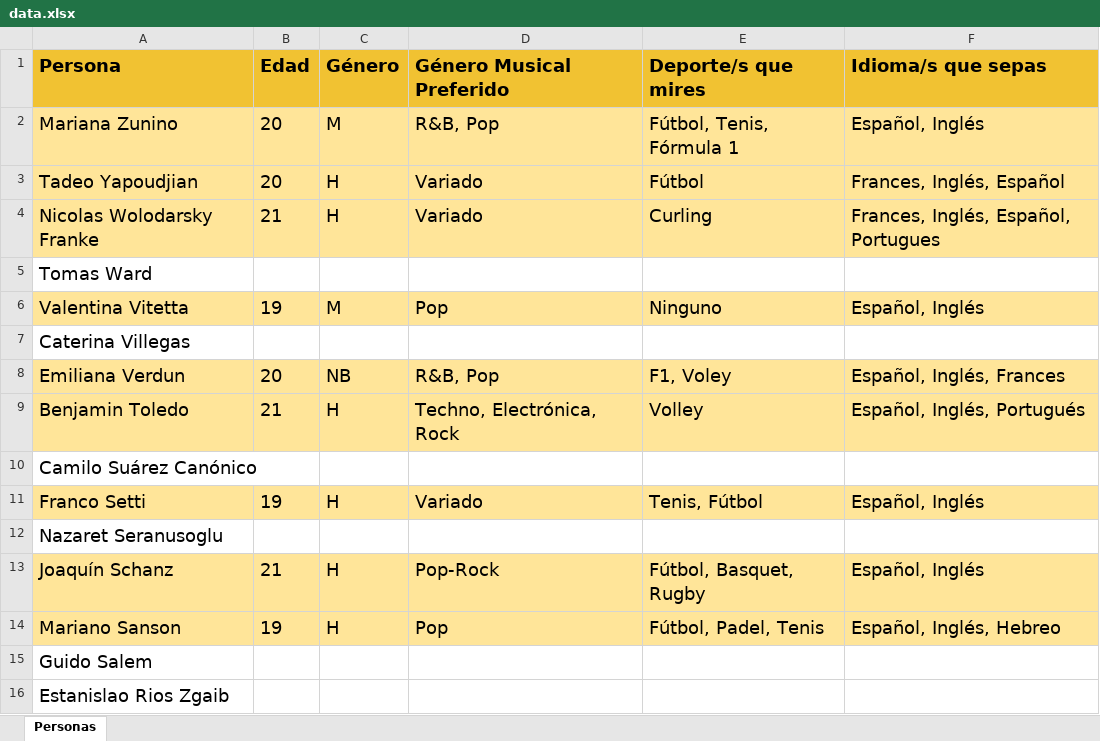
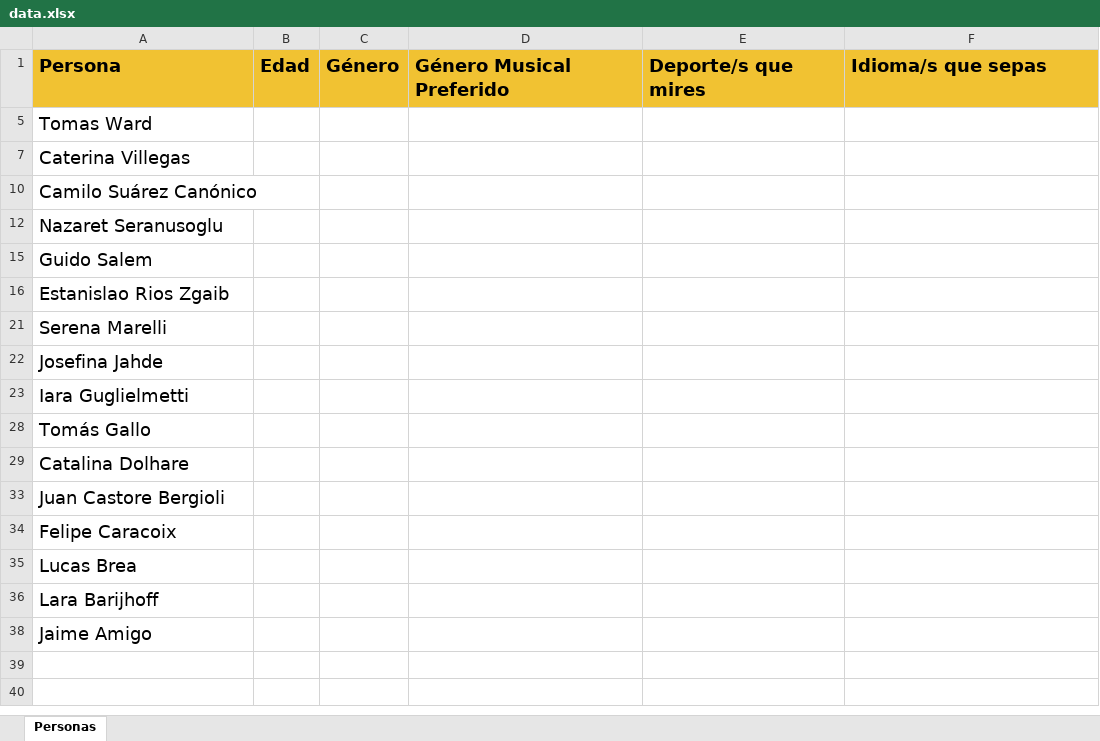
Before and after one commit to blackhofc/classroom-interest, an Excel workbook: parser/data.xlsx, sheet Personas, drawn as a sheet; only a part is shown; the shorter side is filled out with more unchanged rows; values as stored, in another font and other column widths than the file's, no borders; charts and pictures not drawn; the diff covers the shown part only; the diff names each change by its address in the sheet, - before the commit and + after, or states it on an @@ line.

```diff
--- a/parser/data.xlsx (sheet Personas)
+++ b/parser/data.xlsx (sheet Personas)
@@ row 2 hidden: Mariana Zunino | 20 | M | R&B, Pop | Fútbol, Tenis, Fórmula 1 | Español, Inglés @@
@@ row 3 hidden: Tadeo Yapoudjian | 20 | H | Variado | Fútbol | Frances, Inglés, Español @@
@@ row 4 hidden: Nicolas Wolodarsky Franke | 21 | H | Variado | Curling | Frances, Inglés, Español, Portugues @@
@@ row 6 hidden: Valentina Vitetta | 19 | M | Pop | Ninguno | Español, Inglés @@
-row 8: Emiliana Verdun | 20 | NB | R&B, Pop | F1, Voley | Español, Inglés, Frances
@@ row 9 hidden: Benjamin Toledo | 21 | H | Techno, Electrónica, Rock | Volley | Español, Inglés, Portugués @@
@@ row 11 hidden: Franco Setti | 19 | H | Variado | Tenis, Fútbol | Español, Inglés @@
@@ row 13 hidden: Joaquín Schanz | 21 | H | Pop-Rock | Fútbol, Basquet, Rugby | Español, Inglés @@
@@ row 14 hidden: Mariano Sanson | 19 | H | Pop | Fútbol, Padel, Tenis | Español, Inglés, Hebreo @@
```
Also changed, not shown: 2 removed rows and 10 hidden or unhidden rows elsewhere in this sheet, hidden cells, 8 other files.
